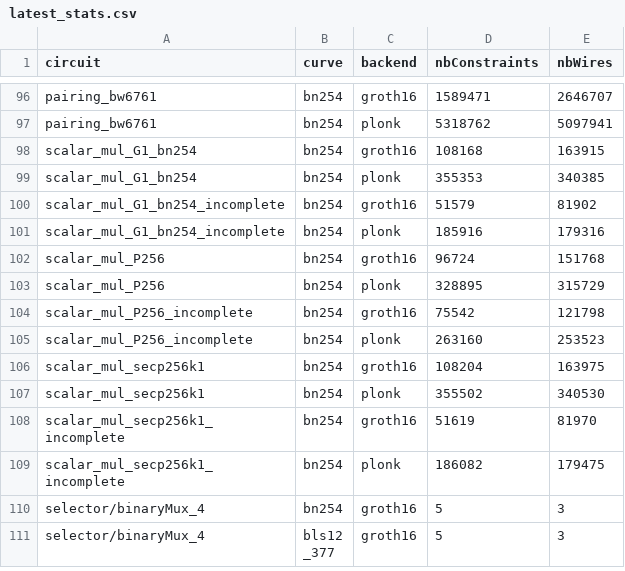
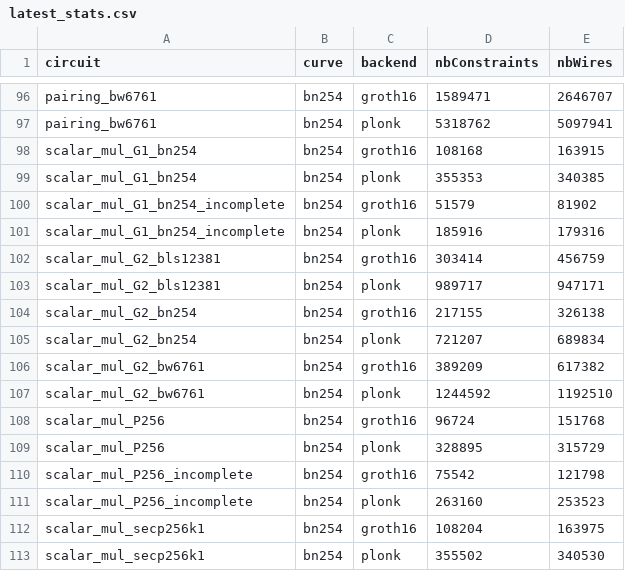
Before and after one commit to Consensys/gnark, a CSV file: internal/stats/latest_stats.csv, drawn as a sheet; only a part is shown, gaps mark what is left out; the shorter side is filled out with more unchanged rows; the diff names each change by its address in the sheet, - before the commit and + after, or states it on an @@ line.

Commit message:
perf: G2 lattice-based GLV+FakeGLV scalar-mul (#1764)

```diff
--- a/internal/stats/latest_stats.csv
+++ b/internal/stats/latest_stats.csv
+row 102: scalar_mul_G2_bls12381 | bn254 | groth16 | 303414 | 456759
+row 103: scalar_mul_G2_bls12381 | bn254 | plonk | 989717 | 947171
+row 104: scalar_mul_G2_bn254 | bn254 | groth16 | 217155 | 326138
+row 105: scalar_mul_G2_bn254 | bn254 | plonk | 721207 | 689834
+row 106: scalar_mul_G2_bw6761 | bn254 | groth16 | 389209 | 617382
+row 107: scalar_mul_G2_bw6761 | bn254 | plonk | 1244592 | 1192510
```
Also changed, not shown: 10 other files.
